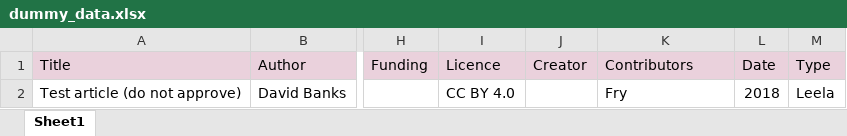
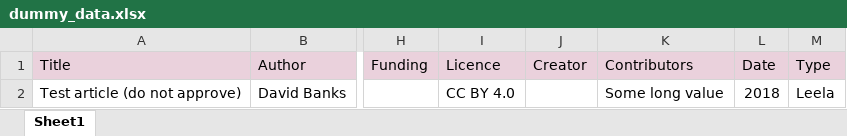
Before and after one commit to amoe/figshare-uploader, an Excel workbook: resources/dummy_data.xlsx, sheet Sheet1, drawn as a sheet; only a part is shown, gaps mark what is left out; values as stored, in another font and other column widths than the file's, no borders; the diff names each change by its address in the sheet, - before the commit and + after, or states it on an @@ line.

Commit message:
remove some demo data

```diff
--- a/resources/dummy_data.xlsx (sheet Sheet1)
+++ b/resources/dummy_data.xlsx (sheet Sheet1)
-K2 (Contributors): Fry
+K2 (Contributors): Some long value
```
Also changed, not shown: 2 other files.
